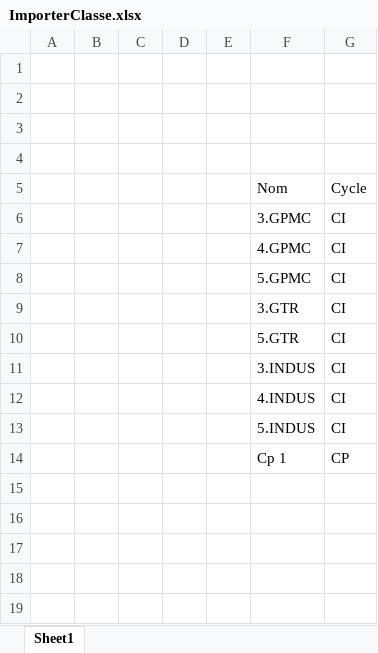
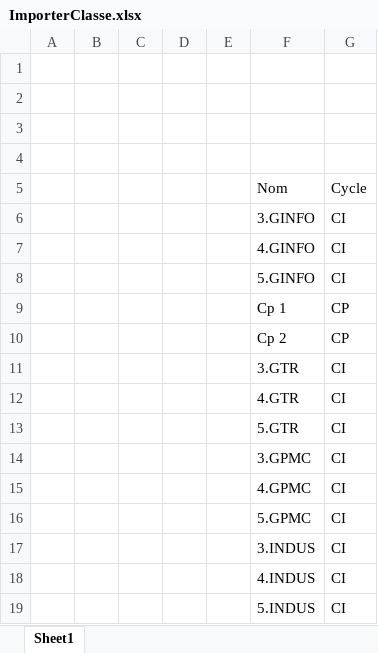
Before and after one commit to TazribineHassan/GestionDesAbsencesMigration, an Excel workbook: GestionDesAbsencesMigration/Excel files/ImporterClasse.xlsx, sheet Sheet1, drawn as a sheet; values as stored, in another font and other column widths than the file's, no borders; the diff names each change by its address in the sheet, - before the commit and + after, or states it on an @@ line.

```diff
--- a/GestionDesAbsencesMigration/Excel files/ImporterClasse.xlsx (sheet Sheet1)
+++ b/GestionDesAbsencesMigration/Excel files/ImporterClasse.xlsx (sheet Sheet1)
+row 6:  |  |  |  |  | 3.GINFO | CI
+row 7:  |  |  |  |  | 4.GINFO | CI
+row 8:  |  |  |  |  | 5.GINFO | CI
@@ row 14 moved to row 9: Cp 1 @@
+row 10:  |  |  |  |  | Cp 2 | CP
@@ row 9 moved to row 11: 3.GTR @@
+row 12:  |  |  |  |  | 4.GTR | CI
@@ row 10 moved to row 13: 5.GTR @@
```
Also changed, not shown: GestionDesAbsencesMigration/Excel files/ImporterSeances.xlsx, GestionDesAbsencesMigration/Excel files/importerModule.xlsx, 24 other files.
